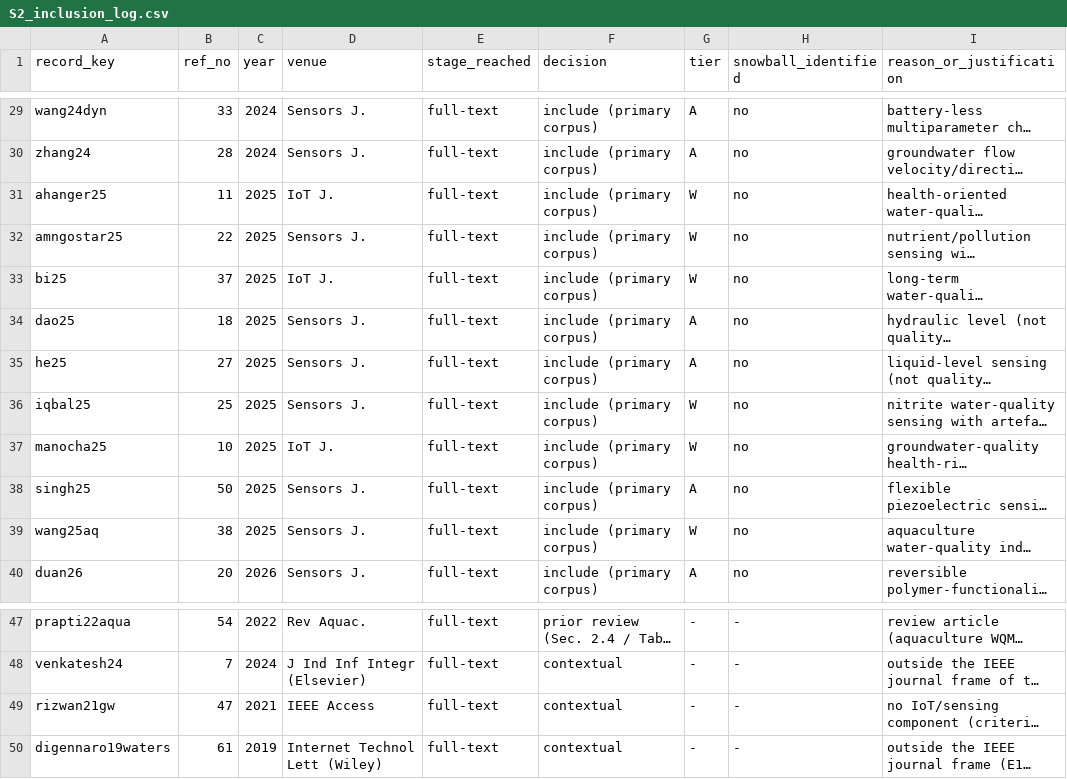
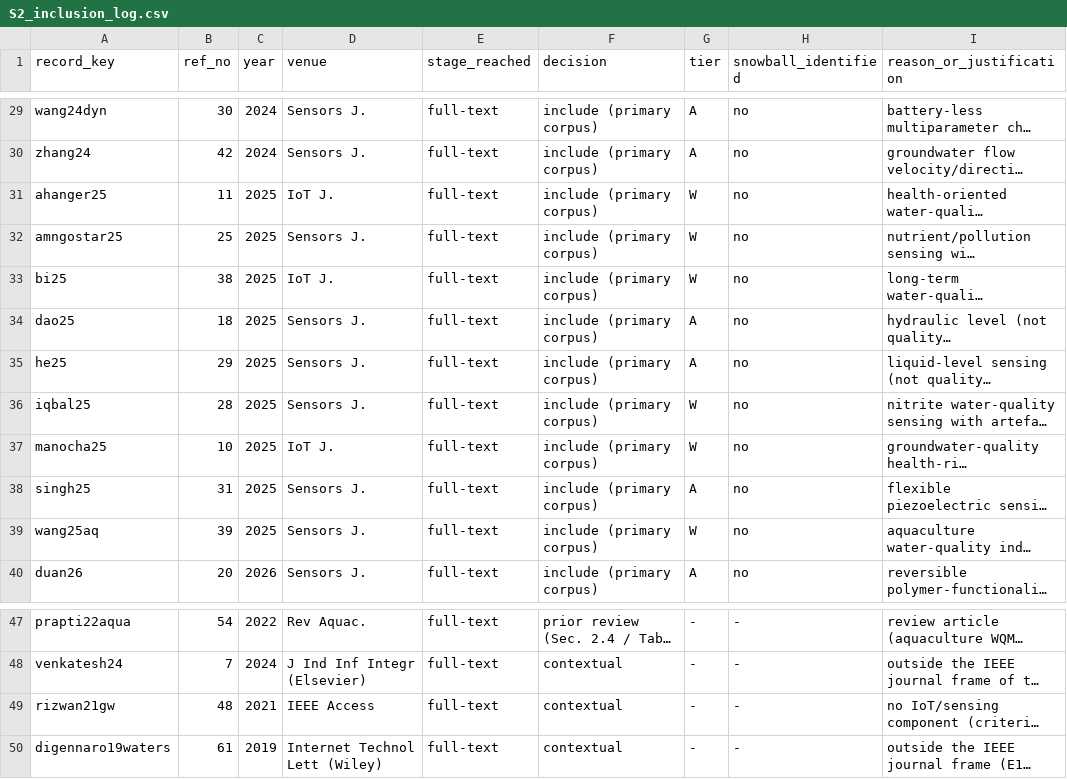
Before and after one commit to raghuveersinghdhaka/iot-wqm-reliability-survey, a CSV file: S2_inclusion_log.csv, drawn as a sheet; only a part is shown, gaps mark what is left out; long unchanged cells end in …; the diff covers the shown part only; the diff names each change by its address in the sheet, - before the commit and + after, or states it on an @@ line.

```diff
--- a/S2_inclusion_log.csv
+++ b/S2_inclusion_log.csv
-B29 (ref_no): 33
+B29 (ref_no): 30
-B30 (ref_no): 28
+B30 (ref_no): 42
-B32 (ref_no): 22
+B32 (ref_no): 25
-B33 (ref_no): 37
+B33 (ref_no): 38
-B35 (ref_no): 27
+B35 (ref_no): 29
-B36 (ref_no): 25
+B36 (ref_no): 28
-B38 (ref_no): 50
+B38 (ref_no): 31
-B39 (ref_no): 38
+B39 (ref_no): 39
-B49 (ref_no): 47
+B49 (ref_no): 48
```
Also changed, not shown: 14 edited cells elsewhere in this file, S3_consensus_coding_matrix.csv.
